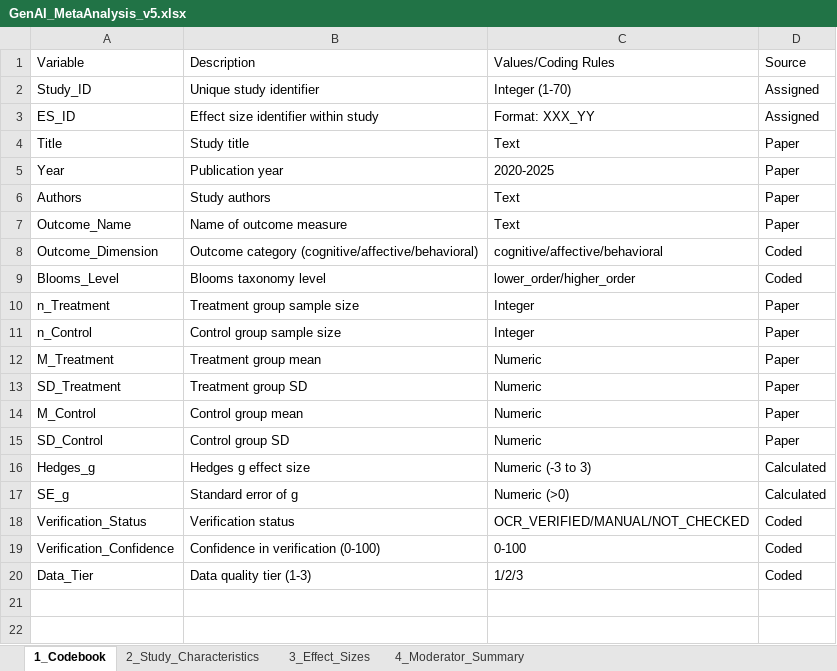
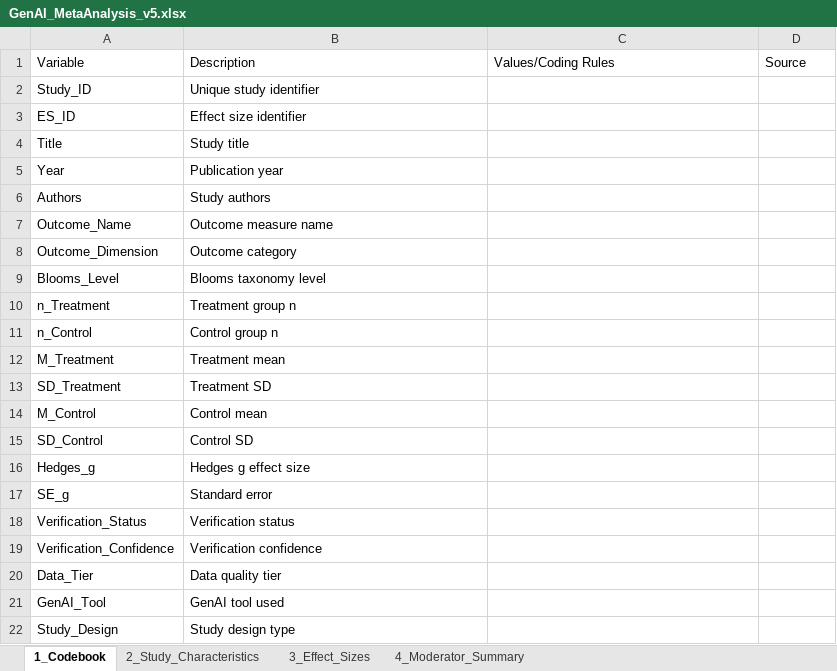
Before and after one commit to HosungYou/Generative-AI-in-Higher-Education, an Excel workbook: data/03_final/GenAI_MetaAnalysis_v5.xlsx, sheet 1_Codebook, drawn as a sheet; values as stored, in another font and other column widths than the file's, no borders; the diff names each change by its address in the sheet, - before the commit and + after, or states it on an @@ line.

```diff
--- a/data/03_final/GenAI_MetaAnalysis_v5.xlsx (sheet 1_Codebook)
+++ b/data/03_final/GenAI_MetaAnalysis_v5.xlsx (sheet 1_Codebook)
-C2: Integer (1-70)
+C2: (empty)
-D2:D3: Assigned
+D2:D3: (empty)
-B3: Effect size identifier within study
+B3: Effect size identifier
-C3: Format: XXX_YY
+C3: (empty)
-C4: Text
+C4: (empty)
-D4:D7: Paper
+D4:D7: (empty)
-C5: 2020-2025
+C5: (empty)
-C6:C7: Text
+C6:C7: (empty)
-B7: Name of outcome measure
+B7: Outcome measure name
-B8: Outcome category (cognitive/affective/behavioral)
+B8: Outcome category
-C8: cognitive/affective/behavioral
+C8: (empty)
-D8:D9: Coded
+D8:D9: (empty)
-C9: lower_order/higher_order
+C9: (empty)
-B10: Treatment group sample size
+B10: Treatment group n
-C10:C11: Integer
+C10:C11: (empty)
-D10:D15: Paper
+D10:D15: (empty)
-B11: Control group sample size
+B11: Control group n
-B12: Treatment group mean
+B12: Treatment mean
-C12:C15: Numeric
+C12:C15: (empty)
-B13: Treatment group SD
+B13: Treatment SD
-B14: Control group mean
+B14: Control mean
-B15: Control group SD
+B15: Control SD
-C16: Numeric (-3 to 3)
+C16: (empty)
-D16:D17: Calculated
+D16:D17: (empty)
-B17: Standard error of g
+B17: Standard error
-C17: Numeric (>0)
+C17: (empty)
-C18: OCR_VERIFIED/MANUAL/NOT_CHECKED
+C18: (empty)
-D18:D20: Coded
+D18:D20: (empty)
-B19: Confidence in verification (0-100)
+B19: Verification confidence
-C19: 0-100
+C19: (empty)
-B20: Data quality tier (1-3)
+B20: Data quality tier
-C20: 1/2/3
+C20: (empty)
+row 21: GenAI_Tool | GenAI tool used
+row 22: Study_Design | Study design type
```
Also changed, not shown: sheet 4_Moderator_Summary, sheet 3_Effect_Sizes, sheet 2_Study_Characteristics, 1 other file.
